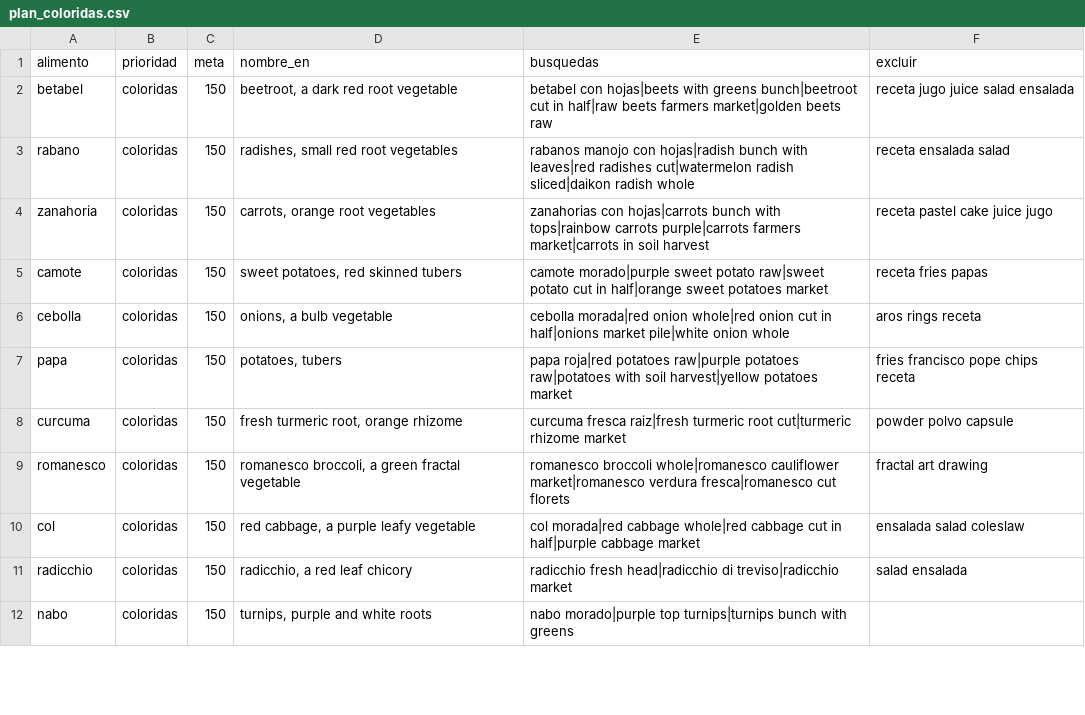
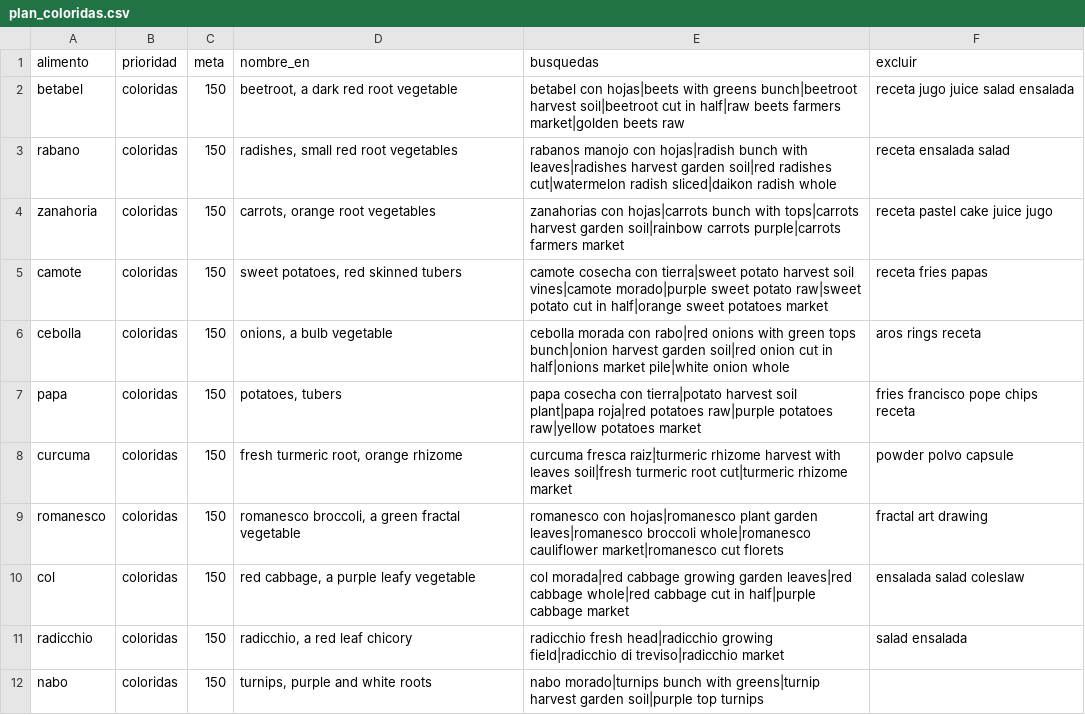
Before and after one commit to 11909/Clasificador-fruta-verdura, a CSV file: data/plan_coloridas.csv, drawn as a sheet; only a part is shown; the diff covers the shown part only.

```diff
--- a/data/plan_coloridas.csv
+++ b/data/plan_coloridas.csv
@@ -1,12 +1,12 @@
 alimento,prioridad,meta,nombre_en,busquedas,excluir
-betabel,coloridas,150,"beetroot, a dark red root vegetable",betabel con hojas|beets with greens bunch|beetroot cut in half|raw beets farmers market|golden beets raw,receta jugo juice salad ensalada
-rabano,coloridas,150,"radishes, small red root vegetables",rabanos manojo con hojas|radish bunch with leaves|red radishes cut|watermelon radish sliced|daikon radish whole,receta ensalada salad
-zanahoria,coloridas,150,"carrots, orange root vegetables",zanahorias con hojas|carrots bunch with tops|rainbow carrots purple|carrots farmers market|carrots in soil harvest,receta pastel cake juice jugo
-camote,coloridas,150,"sweet potatoes, red skinned tubers",camote morado|purple sweet potato raw|sweet potato cut in half|orange sweet potatoes market,receta fries papas
-cebolla,coloridas,150,"onions, a bulb vegetable",cebolla morada|red onion whole|red onion cut in half|onions market pile|white onion whole,aros rings receta
-papa,coloridas,150,"potatoes, tubers",papa roja|red potatoes raw|purple potatoes raw|potatoes with soil harvest|yellow potatoes market,fries francisco pope chips receta
-curcuma,coloridas,150,"fresh turmeric root, orange rhizome",curcuma fresca raiz|fresh turmeric root cut|turmeric rhizome market,powder polvo capsule
-romanesco,coloridas,150,"romanesco broccoli, a green fractal vegetable",romanesco broccoli whole|romanesco cauliflower market|romanesco verdura fresca|romanesco cut florets,fractal art drawing
-col,coloridas,150,"red cabbage, a purple leafy vegetable",col morada|red cabbage whole|red cabbage cut in half|purple cabbage market,ensalada salad coleslaw
-radicchio,coloridas,150,"radicchio, a red leaf chicory",radicchio fresh head|radicchio di treviso|radicchio market,salad ensalada
-nabo,coloridas,150,"turnips, purple and white roots",nabo morado|purple top turnips|turnips bunch with greens,
+betabel,coloridas,150,"beetroot, a dark red root vegetable",betabel con hojas|beets with greens bunch|beetroot harvest soil|beetroot cut in half|raw beets farmers market|golden beets raw,receta jugo juice salad ensalada
+rabano,coloridas,150,"radishes, small red root vegetables",rabanos manojo con hojas|radish bunch with leaves|radishes harvest garden soil|red radishes cut|watermelon radish sliced|daikon radish whole,receta ensalada salad
+zanahoria,coloridas,150,"carrots, orange root vegetables",zanahorias con hojas|carrots bunch with tops|carrots harvest garden soil|rainbow carrots purple|carrots farmers market,receta pastel cake juice jugo
+camote,coloridas,150,"sweet potatoes, red skinned tubers",camote cosecha con tierra|sweet potato harvest soil vines|camote morado|purple sweet potato raw|sweet potato cut in half|orange sweet potatoes market,receta fries papas
+cebolla,coloridas,150,"onions, a bulb vegetable",cebolla morada con rabo|red onions with green tops bunch|onion harvest garden soil|red onion cut in half|onions market pile|white onion whole,aros rings receta
+papa,coloridas,150,"potatoes, tubers",papa cosecha con tierra|potato harvest soil plant|papa roja|red potatoes raw|purple potatoes raw|yellow potatoes market,fries francisco pope chips receta
+curcuma,coloridas,150,"fresh turmeric root, orange rhizome",curcuma fresca raiz|turmeric rhizome harvest with leaves soil|fresh turmeric root cut|turmeric rhizome market,powder polvo capsule
+romanesco,coloridas,150,"romanesco broccoli, a green fractal vegetable",romanesco con hojas|romanesco plant garden leaves|romanesco broccoli whole|romanesco cauliflower market|romanesco cut florets,fractal art drawing
+col,coloridas,150,"red cabbage, a purple leafy vegetable",col morada|red cabbage growing garden leaves|red cabbage whole|red cabbage cut in half|purple cabbage market,ensalada salad coleslaw
+radicchio,coloridas,150,"radicchio, a red leaf chicory",radicchio fresh head|radicchio growing field|radicchio di treviso|radicchio market,salad ensalada
+nabo,coloridas,150,"turnips, purple and white roots",nabo morado|turnips bunch with greens|turnip harvest garden soil|purple top turnips,
```
Also changed, not shown: 11 edited cells elsewhere in this file, 1 other file.
